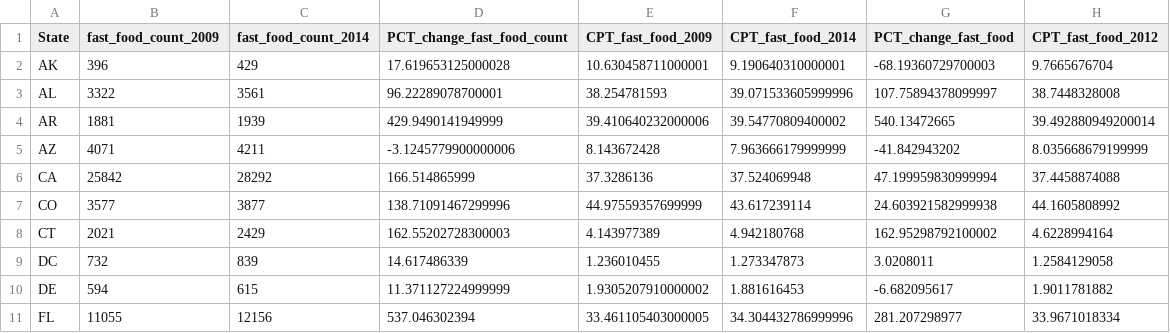
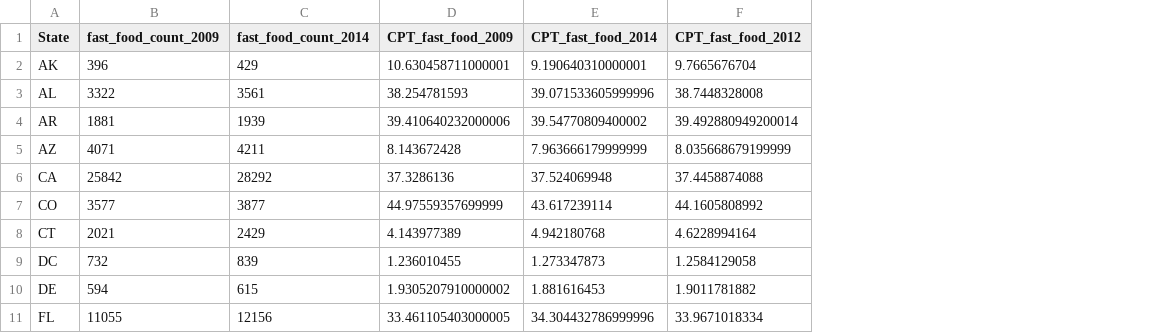
Before and after one commit to rendermat/datafriends_workshop, a CSV file: explore_data/02_data_intermediate/fast_food_restaurant_count_refined_data.csv, drawn as a sheet; only a part is shown; the diff names each change by its address in the sheet, - before the commit and + after, or states it on an @@ line.

```diff
--- a/explore_data/02_data_intermediate/fast_food_restaurant_count_refined_data.csv
+++ b/explore_data/02_data_intermediate/fast_food_restaurant_count_refined_data.csv
-column D (PCT_change_fast_food_count), rows 2-11: 17.619653125000028 | 96.22289078700001 | 429.9490141949999 | -3.1245779900000006 | 166.514865999 | 138.71091467299996 | 162.55202728300003 | 14.617486339 | 11.371127224999999 | 537.046302394
-column G (PCT_change_fast_food), rows 2-11: -68.19360729700003 | 107.75894378099997 | 540.13472665 | -41.842943202 | 47.199959830999994 | 24.603921582999938 | 162.95298792100002 | 3.0208011 | -6.682095617 | 281.207298977
```
Also changed, not shown: 5 other files.
